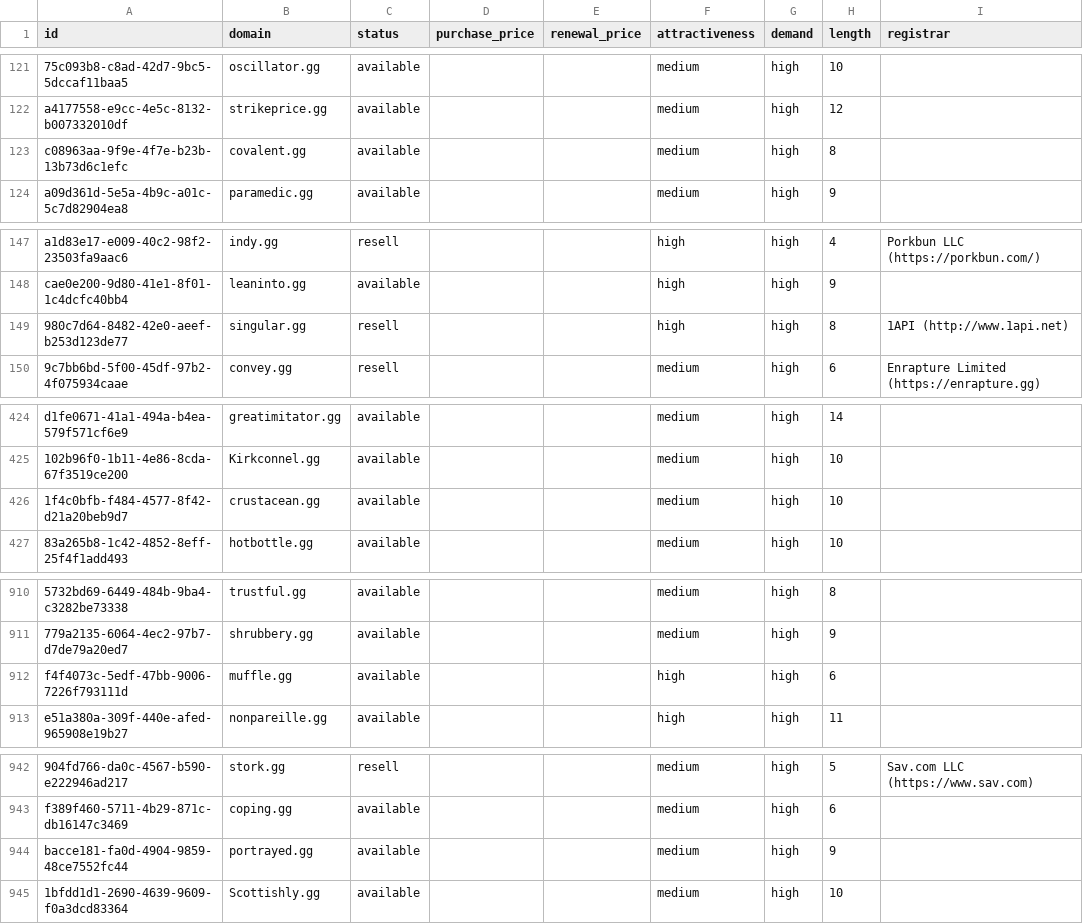
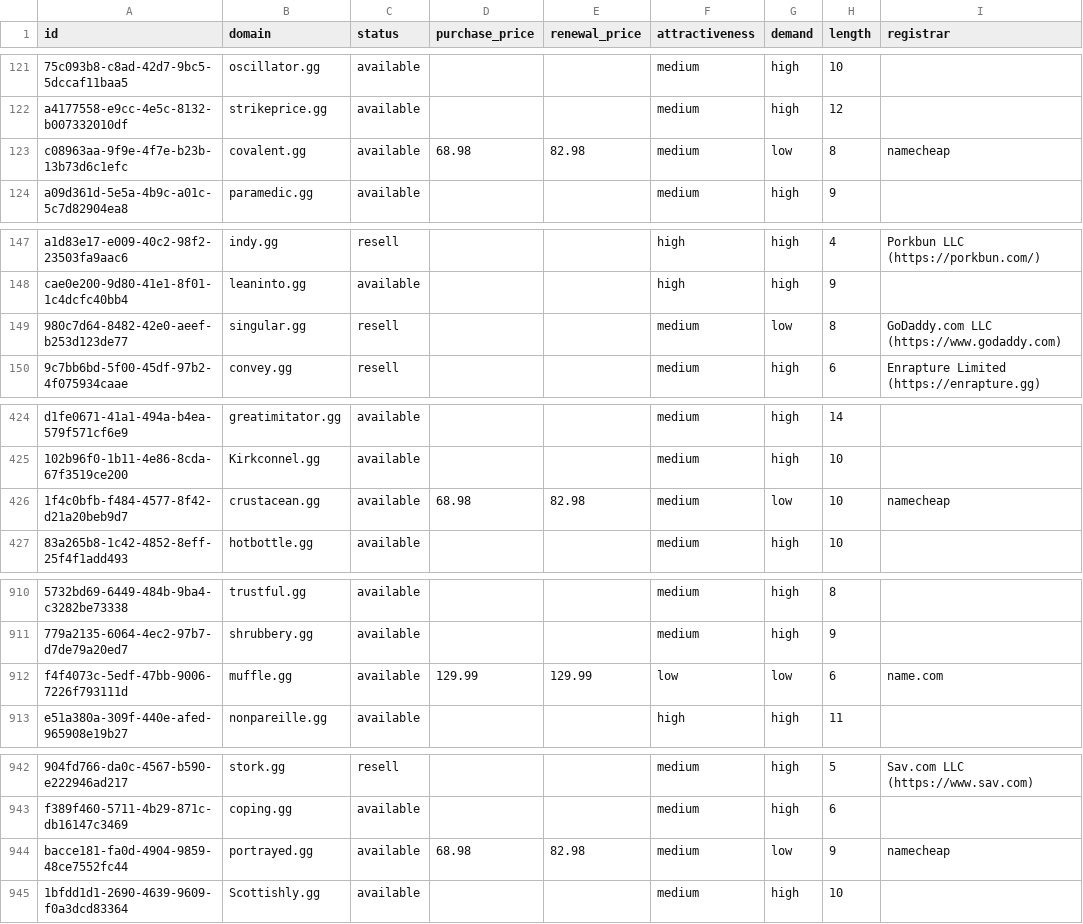
Before and after one commit to UniqueDomains/gg-oneword-domains, a CSV file: gg.csv, drawn as a sheet; only a part is shown, gaps mark what is left out; the diff names each change by its address in the sheet, - before the commit and + after, or states it on an @@ line.

Commit message:
Domains update

```diff
--- a/gg.csv
+++ b/gg.csv
-D123 (purchase_price): (empty)
+D123 (purchase_price): 68.98
-E123 (renewal_price): (empty)
+E123 (renewal_price): 82.98
-G123 (demand): high
+G123 (demand): low
-I123 (registrar): (empty)
+I123 (registrar): namecheap
-F149 (attractiveness): high
+F149 (attractiveness): medium
-G149 (demand): high
+G149 (demand): low
-I149 (registrar): 1API (http://www.1api.net)
+I149 (registrar): GoDaddy.com LLC (https://www.godaddy.com)
-D426 (purchase_price): (empty)
+D426 (purchase_price): 68.98
-E426 (renewal_price): (empty)
+E426 (renewal_price): 82.98
-G426 (demand): high
+G426 (demand): low
-I426 (registrar): (empty)
+I426 (registrar): namecheap
-D912 (purchase_price): (empty)
+D912 (purchase_price): 129.99
-E912 (renewal_price): (empty)
+E912 (renewal_price): 129.99
-F912 (attractiveness): high
+F912 (attractiveness): low
-G912 (demand): high
+G912 (demand): low
-I912 (registrar): (empty)
+I912 (registrar): name.com
-D944 (purchase_price): (empty)
+D944 (purchase_price): 68.98
-E944 (renewal_price): (empty)
+E944 (renewal_price): 82.98
-G944 (demand): high
+G944 (demand): low
-I944 (registrar): (empty)
+I944 (registrar): namecheap
```
Also changed, not shown: 4 other files.
